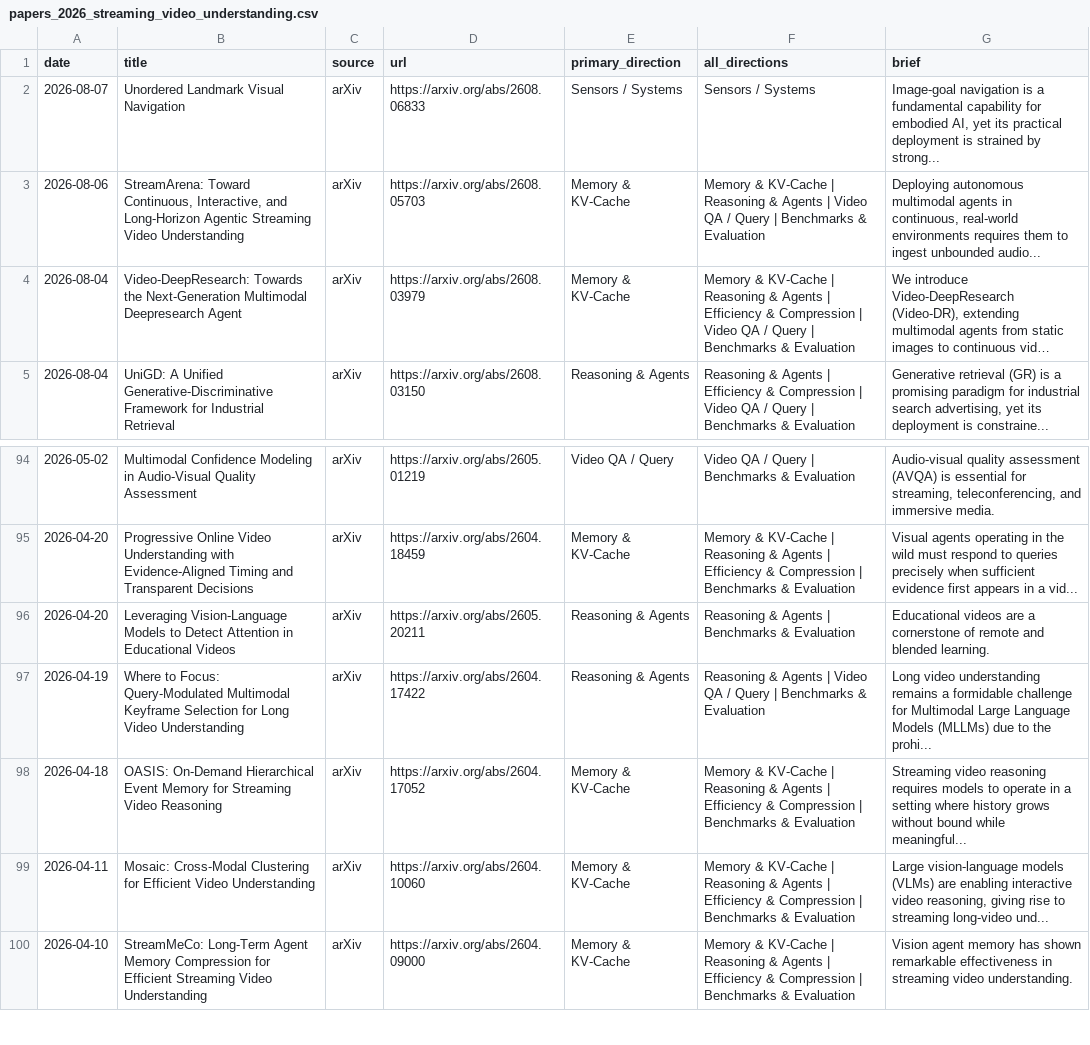
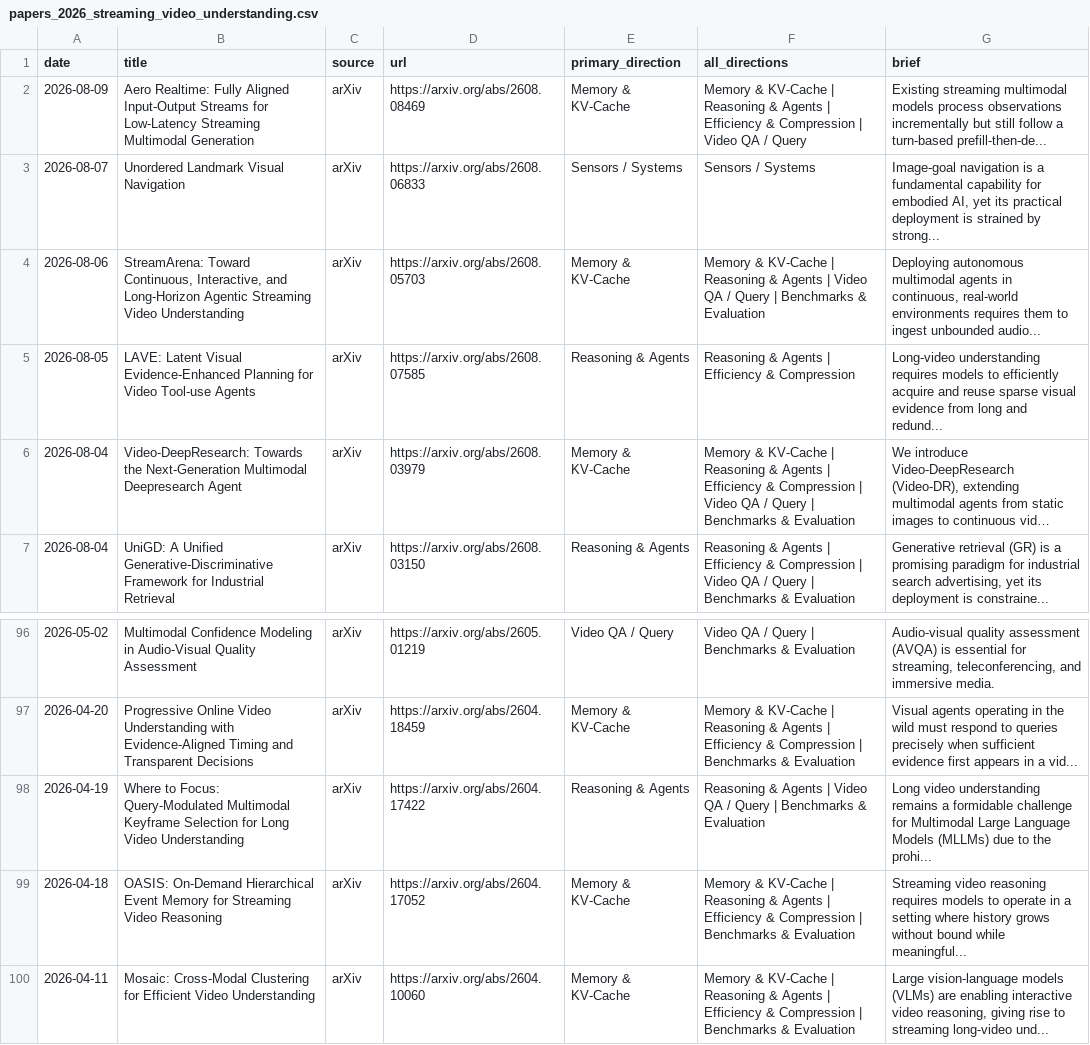
Before and after one commit to hjh123445/streaming-video-understanding-papers-2026, a CSV file: data/papers_2026_streaming_video_understanding.csv, drawn as a sheet; only a part is shown, gaps mark what is left out; the shorter side is filled out with more unchanged rows; long unchanged cells end in …; removed rows and columns are numbered as before the commit, all else as after; the diff names each change by its address in the sheet, - before the commit and + after, or states it on an @@ line.

```diff
--- a/data/papers_2026_streaming_video_understanding.csv
+++ b/data/papers_2026_streaming_video_understanding.csv
+row 2: 2026-08-09 | Aero Realtime: Fully Aligned Input-Output Streams for Low-Latency Streaming Multimodal Generation | arXiv | https://arxiv.org/abs/2608.08469 | Memory & KV-Cache | Memory & KV-Cache | Reasoning & Agents | Efficiency & Compression | Video QA / Query | Existing streaming multimodal models process observations incrementally but still follow a turn-based prefill-then-de...
+row 5: 2026-08-05 | LAVE: Latent Visual Evidence-Enhanced Planning for Video Tool-use Agents | arXiv | https://arxiv.org/abs/2608.07585 | Reasoning & Agents | Reasoning & Agents | Efficiency & Compression | Long-video understanding requires models to efficiently acquire and reuse sparse visual evidence from long and redund...
-row 96: 2026-04-20 | Leveraging Vision-Language Models to Detect Attention in Educational Videos | arXiv | https://arxiv.org/abs/2605.20211 | Reasoning & Agents | Reasoning & Agents | Benchmarks & Evaluation | Educational videos are a cornerstone of remote and blended learning.
```
Also changed, not shown: data/papers_2026_streaming_video_understanding.auto.csv, data/papers_2026_streaming_video_understanding.categories.csv, 1 other file.
